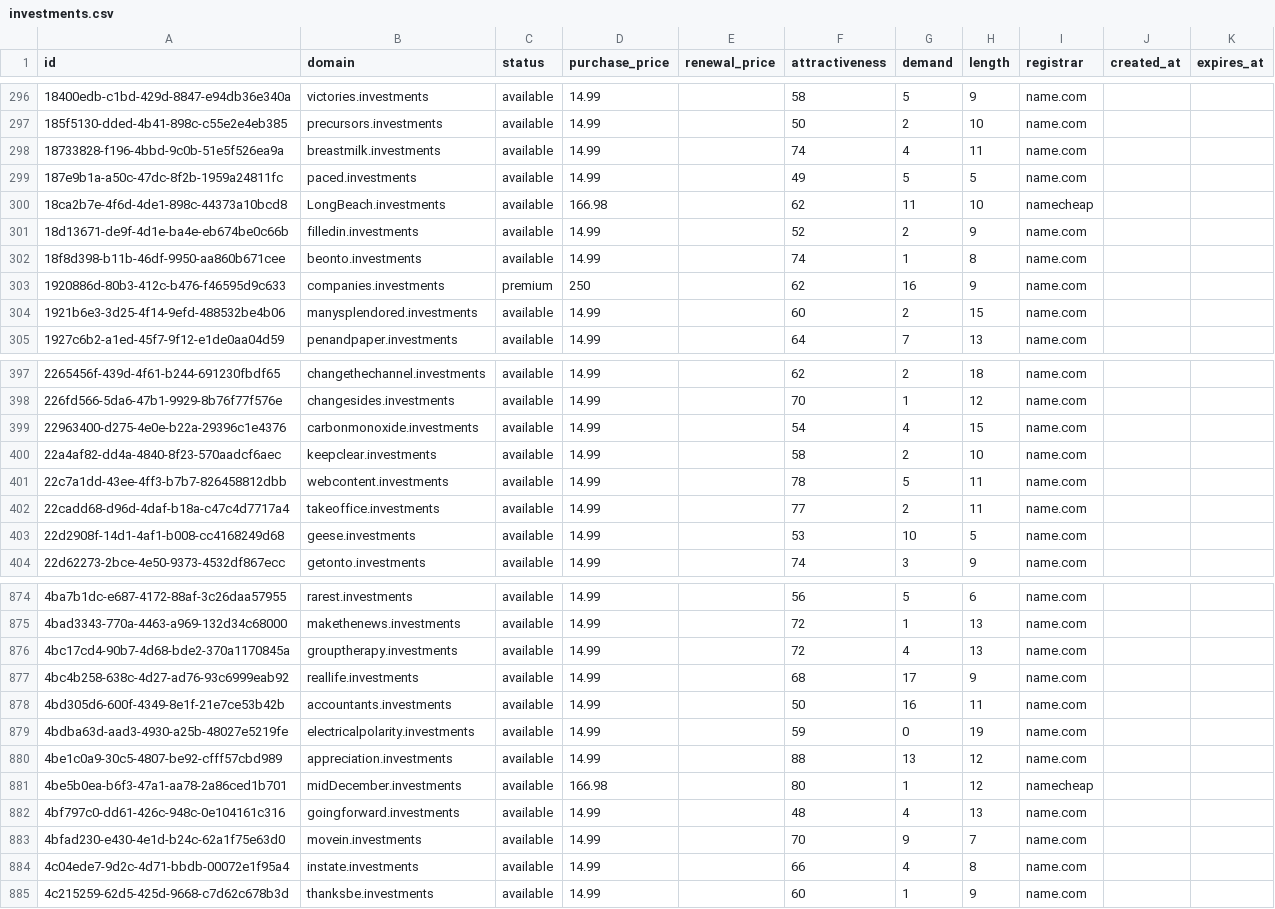
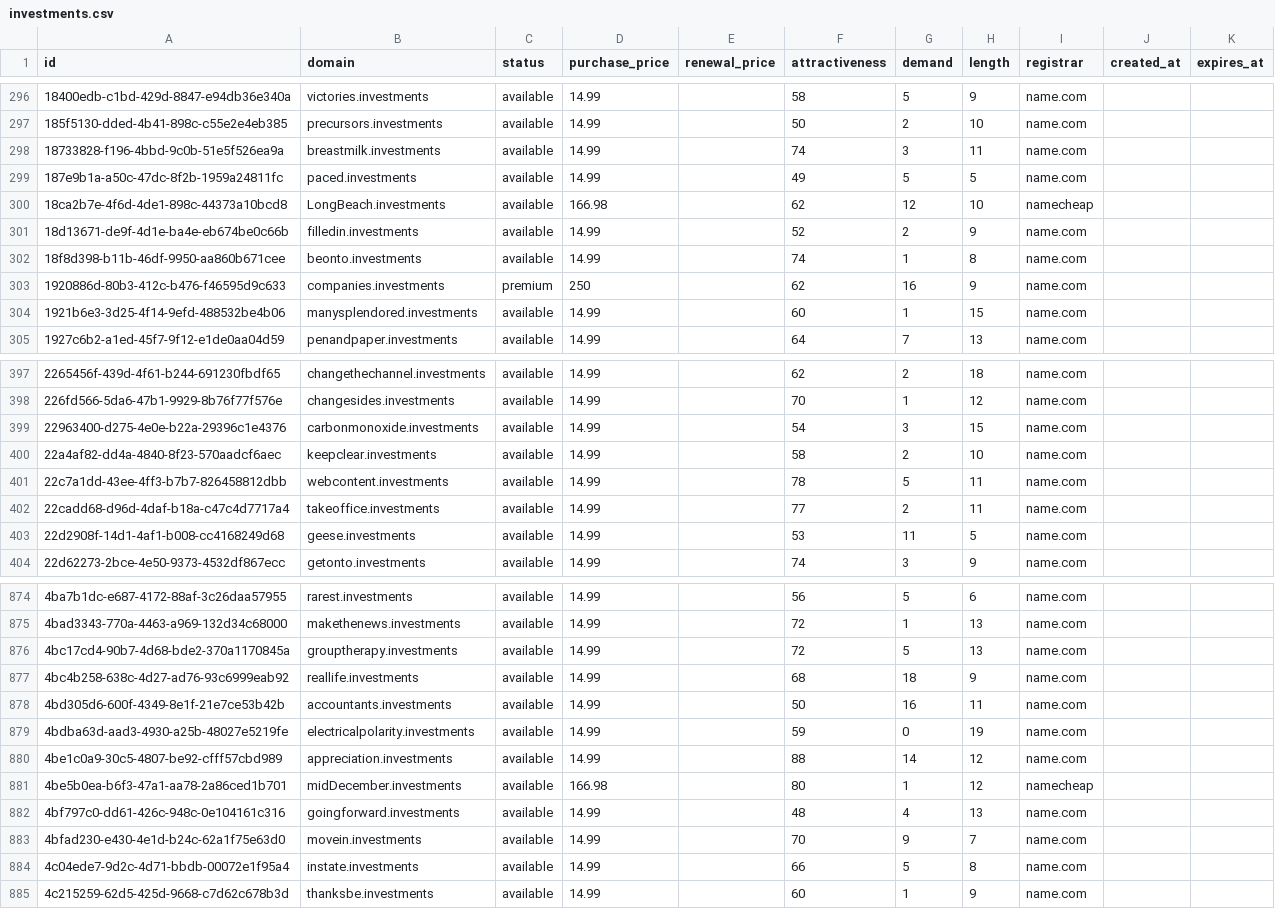
Before and after one commit to UniqueDomains/investments-oneword-domains, a CSV file: investments.csv, drawn as a sheet; only a part is shown, gaps mark what is left out; the diff covers the shown part only.

Commit message:
Domains update

```diff
--- a/investments.csv
+++ b/investments.csv
@@ -297,5 +297,5 @@ id,domain,status,purchase_price,renewal_price,attractiveness,demand,length,regis
 185f5130-dded-4b41-898c-c55e2e4eb385,precursors.investments,available,14.99,,50,2,10,name.com,,
-18733828-f196-4bbd-9c0b-51e5f526ea9a,breastmilk.investments,available,14.99,,74,4,11,name.com,,
+18733828-f196-4bbd-9c0b-51e5f526ea9a,breastmilk.investments,available,14.99,,74,3,11,name.com,,
 187e9b1a-a50c-47dc-8f2b-1959a24811fc,paced.investments,available,14.99,,49,5,5,name.com,,
-18ca2b7e-4f6d-4de1-898c-44373a10bcd8,LongBeach.investments,available,166.98,,62,11,10,namecheap,,
+18ca2b7e-4f6d-4de1-898c-44373a10bcd8,LongBeach.investments,available,166.98,,62,12,10,namecheap,,
 18d13671-de9f-4d1e-ba4e-eb674be0c66b,filledin.investments,available,14.99,,52,2,9,name.com,,
@@ -303,3 +303,3 @@ id,domain,status,purchase_price,renewal_price,attractiveness,demand,length,regis
 1920886d-80b3-412c-b476-f46595d9c633,companies.investments,premium,250,,62,16,9,name.com,,
-1921b6e3-3d25-4f14-9efd-488532be4b06,manysplendored.investments,available,14.99,,60,2,15,name.com,,
+1921b6e3-3d25-4f14-9efd-488532be4b06,manysplendored.investments,available,14.99,,60,1,15,name.com,,
 1927c6b2-a1ed-45f7-9f12-e1de0aa04d59,penandpaper.investments,available,14.99,,64,7,13,name.com,,
@@ -398,3 +398,3 @@ id,domain,status,purchase_price,renewal_price,attractiveness,demand,length,regis
 226fd566-5da6-47b1-9929-8b76f77f576e,changesides.investments,available,14.99,,70,1,12,name.com,,
-22963400-d275-4e0e-b22a-29396c1e4376,carbonmonoxide.investments,available,14.99,,54,4,15,name.com,,
+22963400-d275-4e0e-b22a-29396c1e4376,carbonmonoxide.investments,available,14.99,,54,3,15,name.com,,
 22a4af82-dd4a-4840-8f23-570aadcf6aec,keepclear.investments,available,14.99,,58,2,10,name.com,,
@@ -402,3 +402,3 @@ id,domain,status,purchase_price,renewal_price,attractiveness,demand,length,regis
 22cadd68-d96d-4daf-b18a-c47c4d7717a4,takeoffice.investments,available,14.99,,77,2,11,name.com,,
-22d2908f-14d1-4af1-b008-cc4168249d68,geese.investments,available,14.99,,53,10,5,name.com,,
+22d2908f-14d1-4af1-b008-cc4168249d68,geese.investments,available,14.99,,53,11,5,name.com,,
 22d62273-2bce-4e50-9373-4532df867ecc,getonto.investments,available,14.99,,74,3,9,name.com,,
@@ -875,7 +875,7 @@ id,domain,status,purchase_price,renewal_price,attractiveness,demand,length,regis
 4bad3343-770a-4463-a969-132d34c68000,makethenews.investments,available,14.99,,72,1,13,name.com,,
-4bc17cd4-90b7-4d68-bde2-370a1170845a,grouptherapy.investments,available,14.99,,72,4,13,name.com,,
-4bc4b258-638c-4d27-ad76-93c6999eab92,reallife.investments,available,14.99,,68,17,9,name.com,,
+4bc17cd4-90b7-4d68-bde2-370a1170845a,grouptherapy.investments,available,14.99,,72,5,13,name.com,,
+4bc4b258-638c-4d27-ad76-93c6999eab92,reallife.investments,available,14.99,,68,18,9,name.com,,
 4bd305d6-600f-4349-8e1f-21e7ce53b42b,accountants.investments,available,14.99,,50,16,11,name.com,,
 4bdba63d-aad3-4930-a25b-48027e5219fe,electricalpolarity.investments,available,14.99,,59,0,19,name.com,,
-4be1c0a9-30c5-4807-be92-cfff57cbd989,appreciation.investments,available,14.99,,88,13,12,name.com,,
+4be1c0a9-30c5-4807-be92-cfff57cbd989,appreciation.investments,available,14.99,,88,14,12,name.com,,
 4be5b0ea-b6f3-47a1-aa78-2a86ced1b701,midDecember.investments,available,166.98,,80,1,12,namecheap,,
@@ -883,3 +883,3 @@ id,domain,status,purchase_price,renewal_price,attractiveness,demand,length,regis
 4bfad230-e430-4e1d-b24c-62a1f75e63d0,movein.investments,available,14.99,,70,9,7,name.com,,
-4c04ede7-9d2c-4d71-bbdb-00072e1f95a4,instate.investments,available,14.99,,66,4,8,name.com,,
+4c04ede7-9d2c-4d71-bbdb-00072e1f95a4,instate.investments,available,14.99,,66,5,8,name.com,,
 4c215259-62d5-425d-9668-c7d62c678b3d,thanksbe.investments,available,14.99,,60,1,9,name.com,,
```
Also changed, not shown: 32 edited cells elsewhere in this file, 4 other files.
